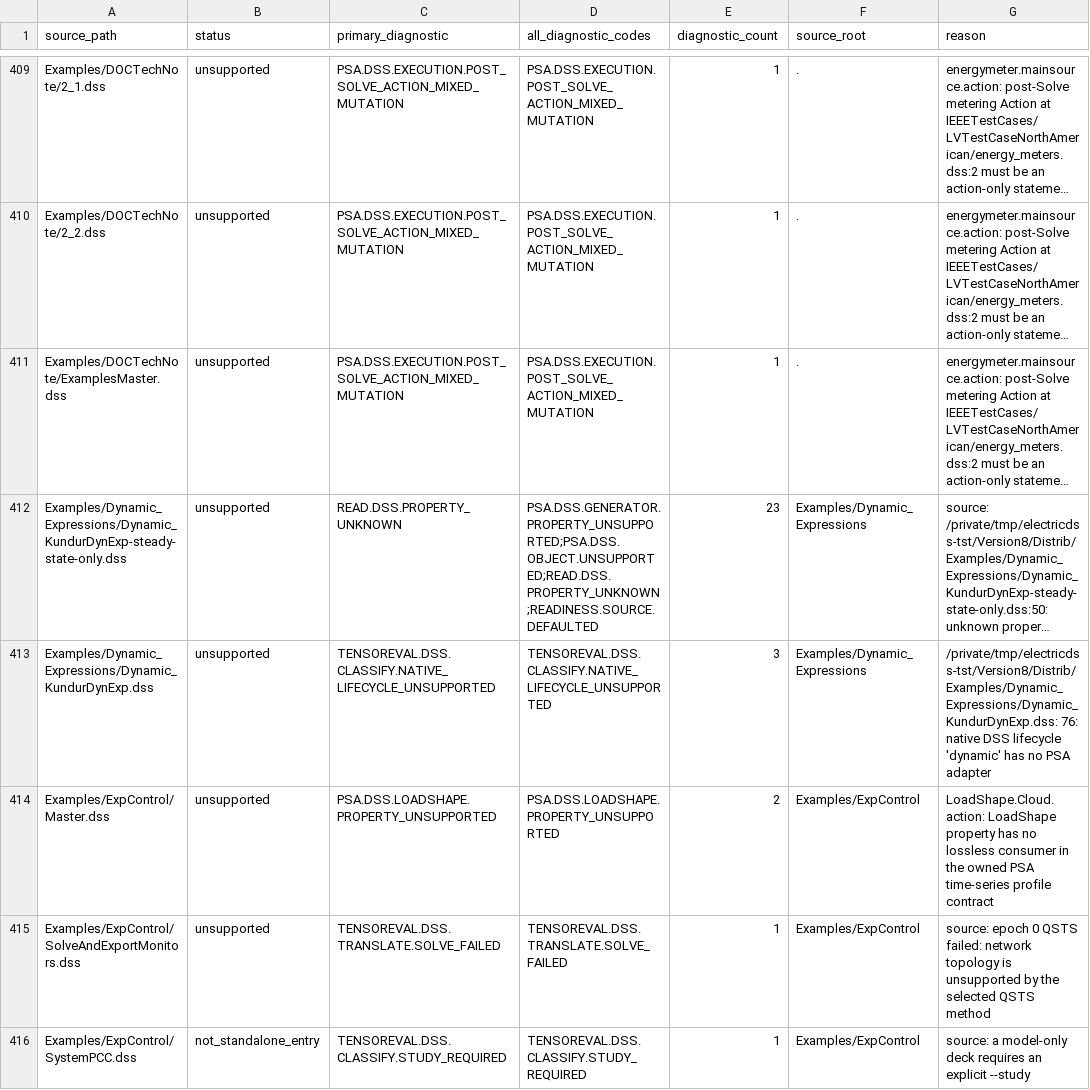
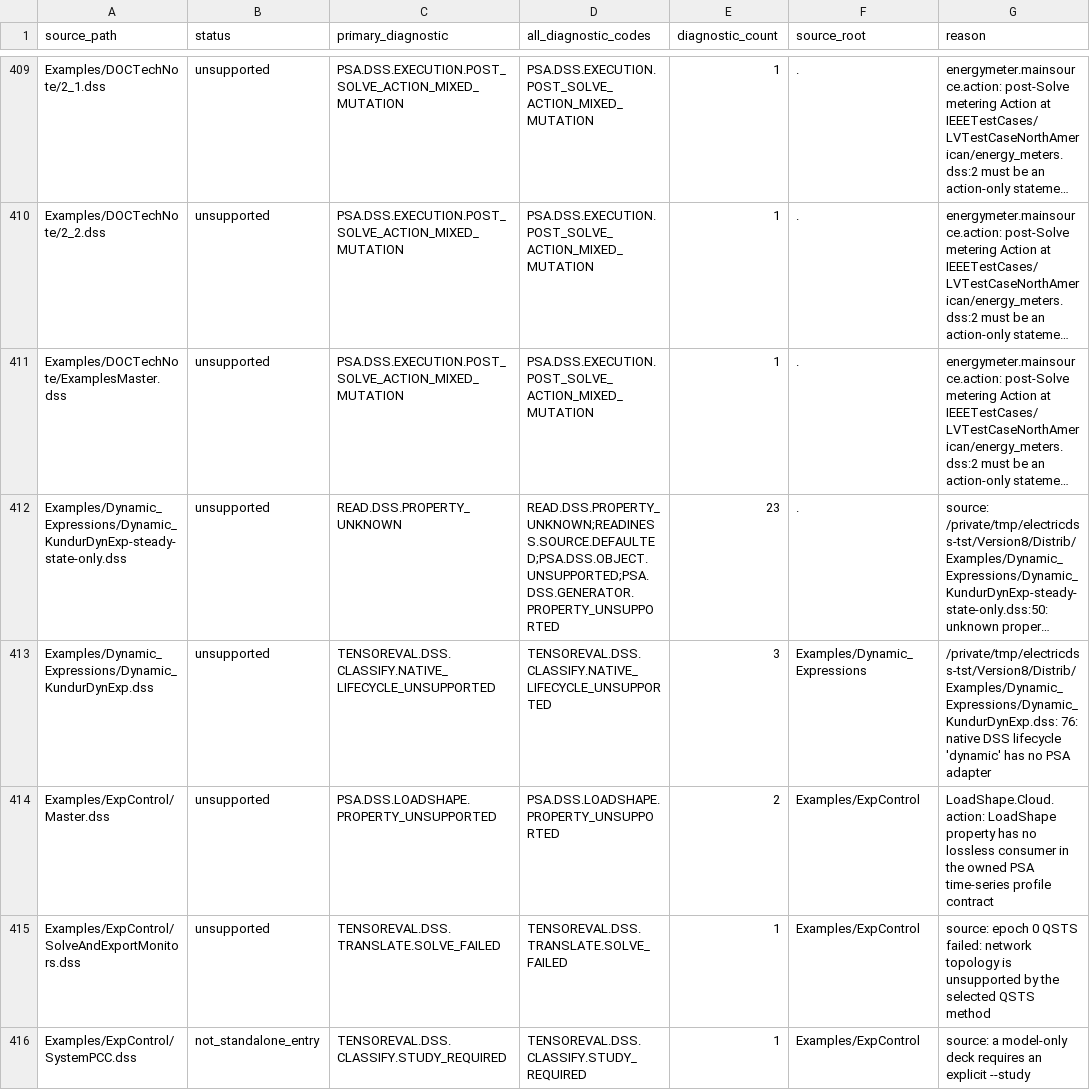
Before and after one commit to shufengdong/sparrowzz, a CSV file: dss/rssbundle/conversion_report.csv, drawn as a sheet; only a part is shown, gaps mark what is left out; long unchanged cells end in …; the diff covers the shown part only; the diff names each change by its address in the sheet, - before the commit and + after, or states it on an @@ line.

```diff
--- a/dss/rssbundle/conversion_report.csv
+++ b/dss/rssbundle/conversion_report.csv
-D412 (all_diagnostic_codes): PSA.DSS.GENERATOR.PROPERTY_UNSUPPORTED;PSA.DSS.OBJECT.UNSUPPORTED;READ.DSS.PROPERTY_UNKNOWN;READINESS.SOURCE.DEFAULTED
+D412 (all_diagnostic_codes): READ.DSS.PROPERTY_UNKNOWN;READINESS.SOURCE.DEFAULTED;PSA.DSS.OBJECT.UNSUPPORTED;PSA.DSS.GENERATOR.PROPERTY_UNSUPPORTED
-F412 (source_root): Examples/Dynamic_Expressions
+F412 (source_root): .
```
Also changed, not shown: 168 edited cells elsewhere in this file, 2 other files.
